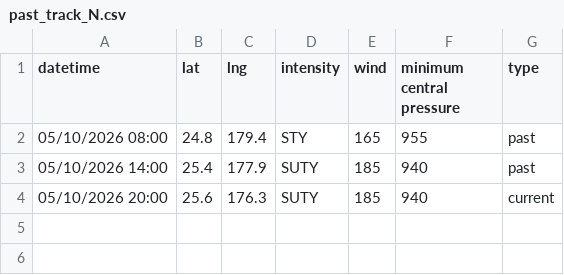
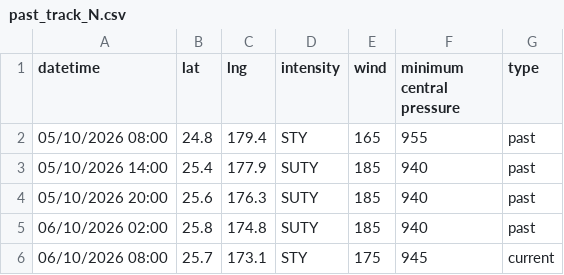
Before and after one commit to zax41006-bot/TC-Track, a CSV file: past_track_N.csv, drawn as a sheet.

Commit message:
Update past_track_N.csv

```diff
--- a/past_track_N.csv
+++ b/past_track_N.csv
@@ -3,2 +3,4 @@ datetime,lat,lng,intensity,wind,minimum central pressure,type
 05/10/2026 14:00,25.4,177.9,SUTY,185,940,past
-05/10/2026 20:00,25.6,176.3,SUTY,185,940,current
+05/10/2026 20:00,25.6,176.3,SUTY,185,940,past
+06/10/2026 02:00,25.8,174.8,SUTY,185,940,past
+06/10/2026 08:00,25.7,173.1,STY,175,945,current
```
